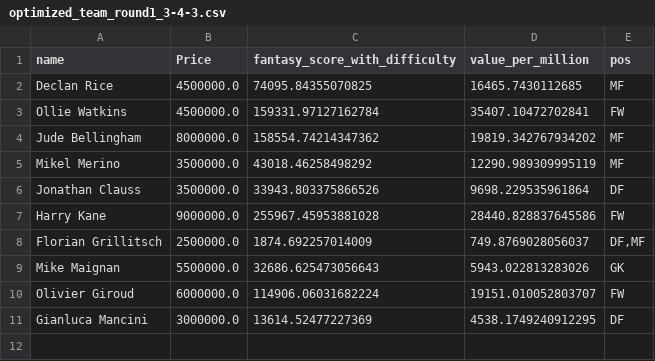
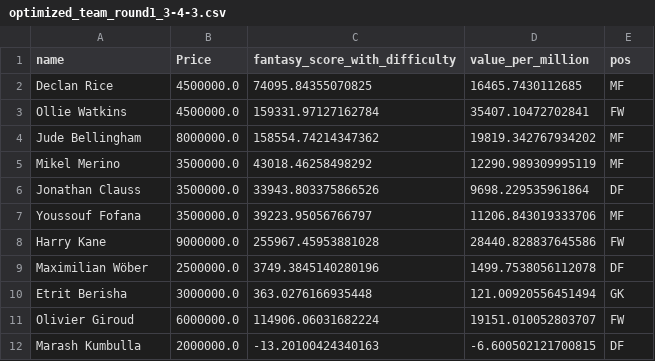
Before and after one commit to xeekey2/augustus, a CSV file: optimized_team_round1_3-4-3.csv, drawn as a sheet; removed rows and columns are numbered as before the commit, all else as after; the diff names each change by its address in the sheet, - before the commit and + after, or states it on an @@ line.

```diff
--- a/optimized_team_round1_3-4-3.csv
+++ b/optimized_team_round1_3-4-3.csv
+row 7: Youssouf Fofana | 3500000.0 | 39223.95056766797 | 11206.843019333706 | MF
-row 8: Florian Grillitsch | 2500000.0 | 1874.692257014009 | 749.8769028056037 | DF,MF
-row 9: Mike Maignan | 5500000.0 | 32686.625473056643 | 5943.022813283026 | GK
+row 9: Maximilian Wöber | 2500000.0 | 3749.3845140280196 | 1499.7538056112078 | DF
+row 10: Etrit Berisha | 3000000.0 | 363.0276166935448 | 121.00920556451494 | GK
-row 11: Gianluca Mancini | 3000000.0 | 13614.52477227369 | 4538.1749240912295 | DF
+row 12: Marash Kumbulla | 2000000.0 | -13.20100424340163 | -6.600502121700815 | DF
```
Also changed, not shown: 2 other files.
